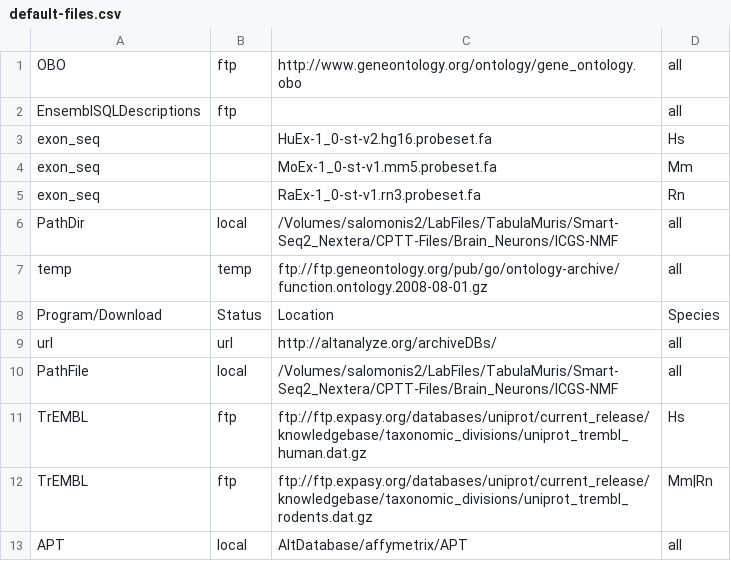
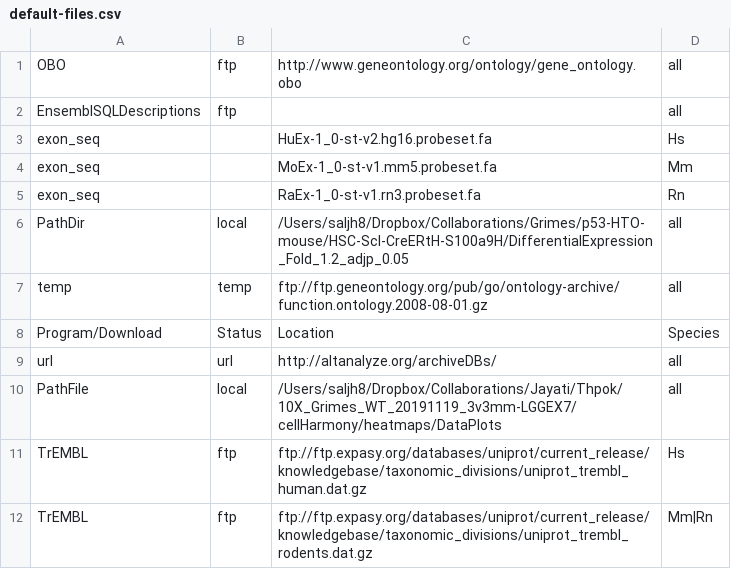
Before and after one commit to nsalomonis/altanalyze, a CSV file: Config/default-files.csv, drawn as a sheet; only a part is shown; the shorter side is filled out with more unchanged rows.

Commit message:
4/7/2020
2.1.4 updates - improved heatmap displays (lines delineating clusters, cluster labels above the clusters, higher resolution interactive display on Mac), UMAP/t-SNE displays (up-to-10x faster results, embedded cluster number/name display), expanded single-cell gene database for automated cell-type prediction (UMAP display of predicted cell-types with ICGS2), significant cellHarmony updates (support for pre-aligned data [Seurat3, ICGS2, etc], duplicate cellID handling), support for non-normalized counts data, upgrades to kallisto analyses (bug fixes, support for non-standard transcriptomes), additional ICGS2 command-line options (number of genes for downsampling dispersion, number of genes for outlier removal).

```diff
--- a/Config/default-files.csv
+++ b/Config/default-files.csv
@@ -5,3 +5,3 @@
 "exon_seq","","RaEx-1_0-st-v1.rn3.probeset.fa","Rn"
-"PathDir","local","/Volumes/salomonis2/LabFiles/TabulaMuris/Smart-Seq2_Nextera/CPTT-Files/Brain_Neurons/ICGS-NMF","all"
+"PathDir","local","/Users/saljh8/Dropbox/Collaborations/Grimes/p53-HTO-mouse/HSC-Scl-CreERtH-S100a9H/DifferentialExpression_Fold_1.2_adjp_0.05","all"
 "temp","temp","ftp://ftp.geneontology.org/pub/go/ontology-archive/function.ontology.2008-08-01.gz","all"
@@ -9,3 +9,3 @@
 "url","url","http://altanalyze.org/archiveDBs/","all"
-"PathFile","local","/Volumes/salomonis2/LabFiles/TabulaMuris/Smart-Seq2_Nextera/CPTT-Files/Brain_Neurons/ICGS-NMF","all"
+"PathFile","local","/Users/saljh8/Dropbox/Collaborations/Jayati/Thpok/10X_Grimes_WT_20191119_3v3mm-LGGEX7/cellHarmony/heatmaps/DataPlots","all"
 "TrEMBL","ftp","ftp://ftp.expasy.org/databases/uniprot/current_release/knowledgebase/taxonomic_divisions/uniprot_trembl_human.dat.gz","Hs"
```
Also changed, not shown: 39 other files.
